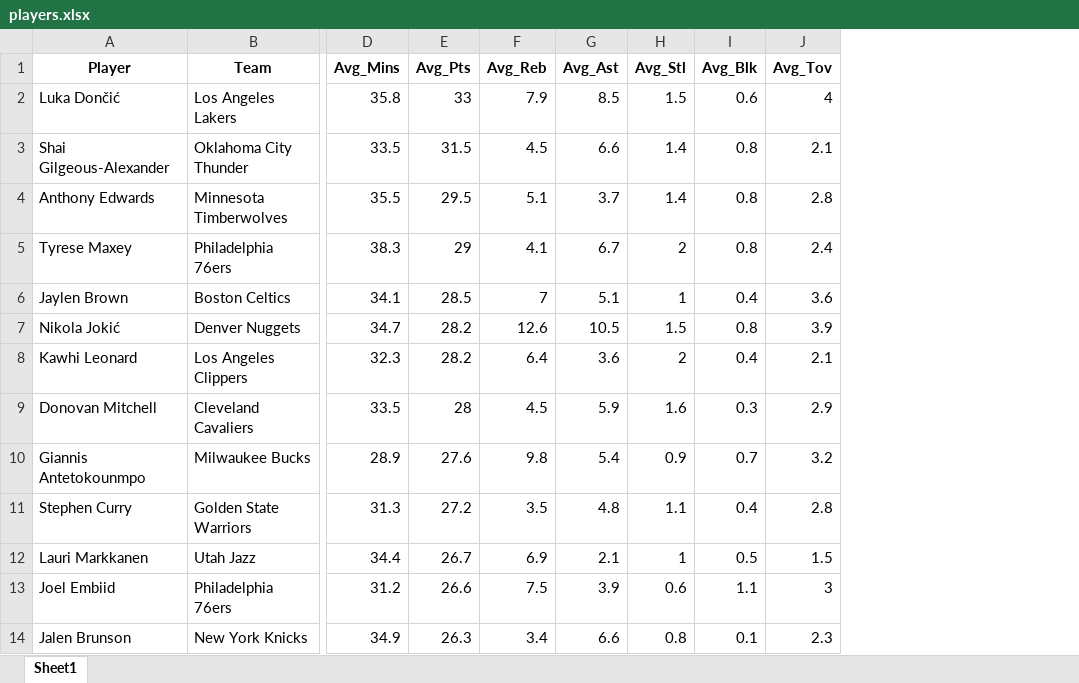
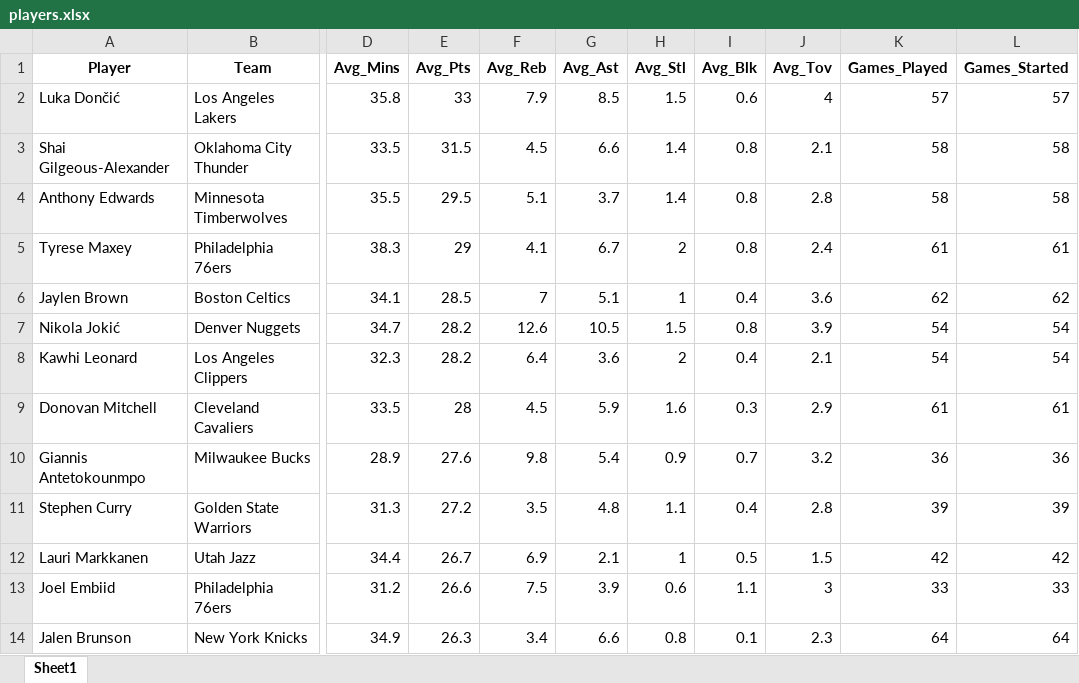
Before and after one commit to mrispoli99/NBA, an Excel workbook: players.xlsx, sheet Sheet1, drawn as a sheet; only a part is shown, gaps mark what is left out; values as stored, in another font and other column widths than the file's, no borders; the diff names each change by its address in the sheet, - before the commit and + after, or states it on an @@ line.

Commit message:
Add files via upload

```diff
--- a/players.xlsx (sheet Sheet1)
+++ b/players.xlsx (sheet Sheet1)
+column K (Games_Played), rows 2-14: 57 | 58 | 58 | 61 | 62 | 54 | 54 | 61 | 36 | 39 | 42 | 33 | 64
+column L (Games_Started), rows 2-14: 57 | 58 | 58 | 61 | 62 | 54 | 54 | 61 | 36 | 39 | 42 | 33 | 64
```
